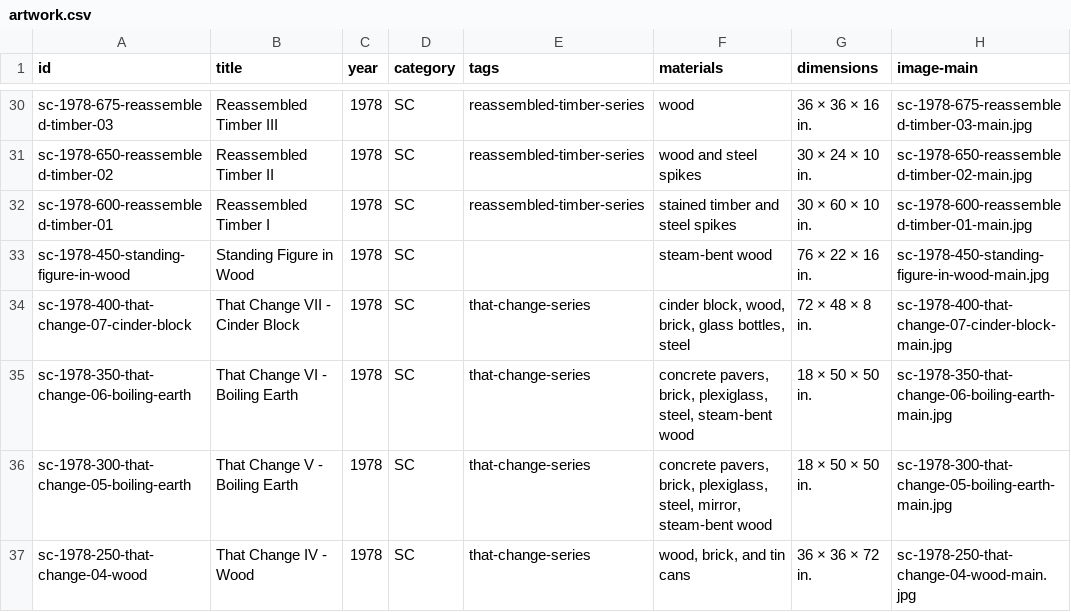
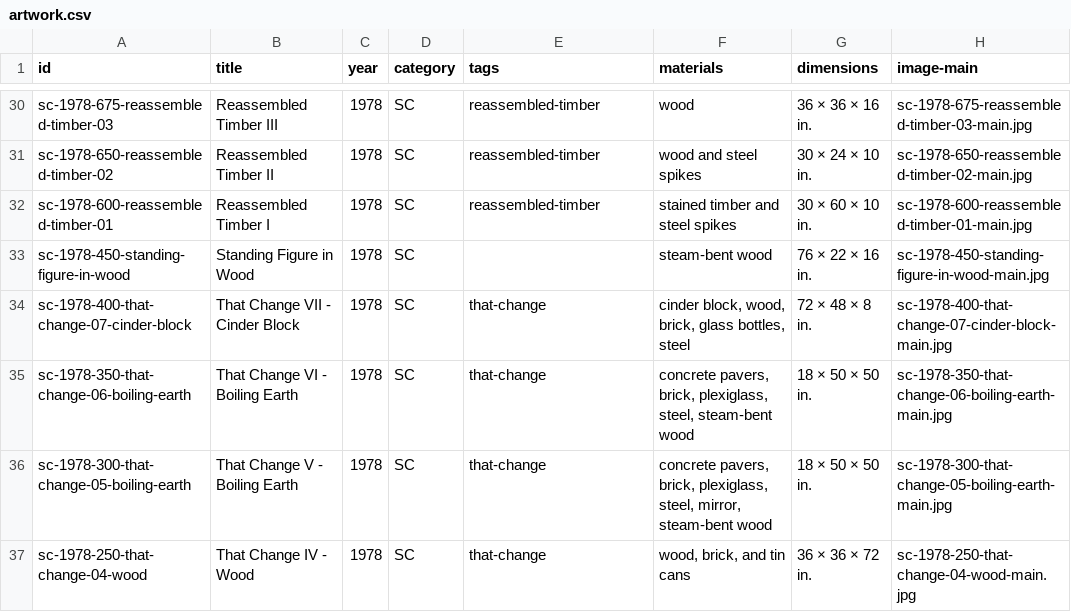
Before and after one commit to howardburr/howardburr.github.io, a CSV file: artwork.csv, drawn as a sheet; only a part is shown, gaps mark what is left out; the diff covers the shown part only; the diff names each change by its address in the sheet, - before the commit and + after, or states it on an @@ line.

```diff
--- a/artwork.csv
+++ b/artwork.csv
-E30:E32 (tags): reassembled-timber-series
+E30:E32 (tags): reassembled-timber
-E34:E37 (tags): that-change-series
+E34:E37 (tags): that-change
```
Also changed, not shown: 43 edited cells elsewhere in this file, 7 other files.
